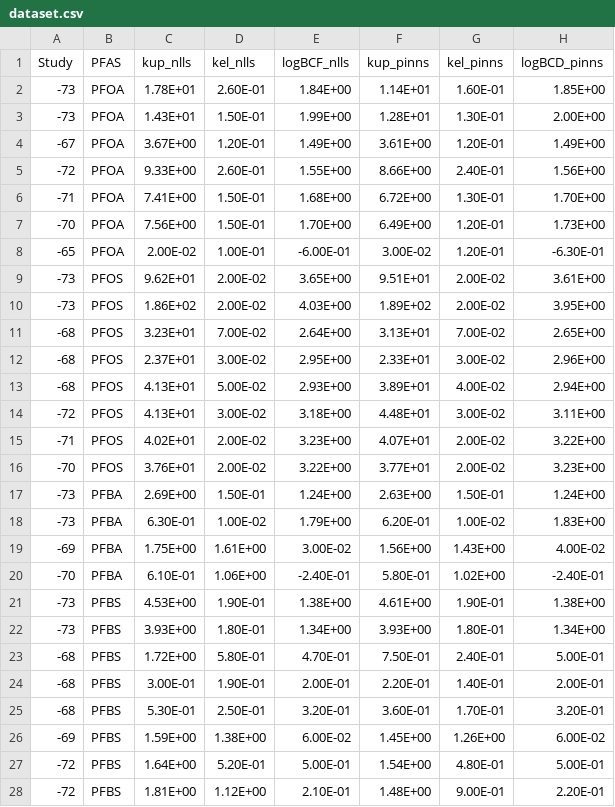
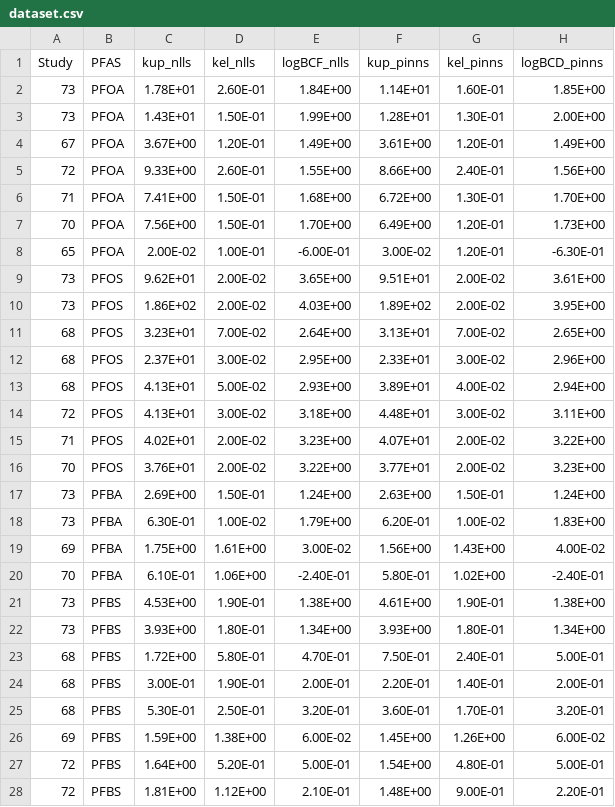
Before and after one commit to ntua-unit-of-control-and-informatics/PFAS_BCF_QSAR_PINNS, a CSV file: data/dataset.csv, drawn as a sheet; only a part is shown; the diff covers the shown part only.

```diff
--- a/data/dataset.csv
+++ b/data/dataset.csv
@@ -1,28 +1,28 @@
 Study,PFAS,kup_nlls,kel_nlls,logBCF_nlls,kup_pinns,kel_pinns,logBCD_pinns
--73,PFOA,1.78E+01,2.60E-01,1.84E+00,1.14E+01,1.60E-01,1.85E+00
--73,PFOA,1.43E+01,1.50E-01,1.99E+00,1.28E+01,1.30E-01,2.00E+00
--67,PFOA,3.67E+00,1.20E-01,1.49E+00,3.61E+00,1.20E-01,1.49E+00
--72,PFOA,9.33E+00,2.60E-01,1.55E+00,8.66E+00,2.40E-01,1.56E+00
--71,PFOA,7.41E+00,1.50E-01,1.68E+00,6.72E+00,1.30E-01,1.70E+00
--70,PFOA,7.56E+00,1.50E-01,1.70E+00,6.49E+00,1.20E-01,1.73E+00
--65,PFOA,2.00E-02,1.00E-01,-6.00E-01,3.00E-02,1.20E-01,-6.30E-01
--73,PFOS,9.62E+01,2.00E-02,3.65E+00,9.51E+01,2.00E-02,3.61E+00
--73,PFOS,1.86E+02,2.00E-02,4.03E+00,1.89E+02,2.00E-02,3.95E+00
--68,PFOS,3.23E+01,7.00E-02,2.64E+00,3.13E+01,7.00E-02,2.65E+00
--68,PFOS,2.37E+01,3.00E-02,2.95E+00,2.33E+01,3.00E-02,2.96E+00
--68,PFOS,4.13E+01,5.00E-02,2.93E+00,3.89E+01,4.00E-02,2.94E+00
--72,PFOS,4.13E+01,3.00E-02,3.18E+00,4.48E+01,3.00E-02,3.11E+00
--71,PFOS,4.02E+01,2.00E-02,3.23E+00,4.07E+01,2.00E-02,3.22E+00
--70,PFOS,3.76E+01,2.00E-02,3.22E+00,3.77E+01,2.00E-02,3.23E+00
--73,PFBA,2.69E+00,1.50E-01,1.24E+00,2.63E+00,1.50E-01,1.24E+00
--73,PFBA,6.30E-01,1.00E-02,1.79E+00,6.20E-01,1.00E-02,1.83E+00
--69,PFBA,1.75E+00,1.61E+00,3.00E-02,1.56E+00,1.43E+00,4.00E-02
--70,PFBA,6.10E-01,1.06E+00,-2.40E-01,5.80E-01,1.02E+00,-2.40E-01
--73,PFBS,4.53E+00,1.90E-01,1.38E+00,4.61E+00,1.90E-01,1.38E+00
--73,PFBS,3.93E+00,1.80E-01,1.34E+00,3.93E+00,1.80E-01,1.34E+00
--68,PFBS,1.72E+00,5.80E-01,4.70E-01,7.50E-01,2.40E-01,5.00E-01
--68,PFBS,3.00E-01,1.90E-01,2.00E-01,2.20E-01,1.40E-01,2.00E-01
--68,PFBS,5.30E-01,2.50E-01,3.20E-01,3.60E-01,1.70E-01,3.20E-01
--69,PFBS,1.59E+00,1.38E+00,6.00E-02,1.45E+00,1.26E+00,6.00E-02
--72,PFBS,1.64E+00,5.20E-01,5.00E-01,1.54E+00,4.80E-01,5.00E-01
--72,PFBS,1.81E+00,1.12E+00,2.10E-01,1.48E+00,9.00E-01,2.20E-01
+73,PFOA,1.78E+01,2.60E-01,1.84E+00,1.14E+01,1.60E-01,1.85E+00
+73,PFOA,1.43E+01,1.50E-01,1.99E+00,1.28E+01,1.30E-01,2.00E+00
+67,PFOA,3.67E+00,1.20E-01,1.49E+00,3.61E+00,1.20E-01,1.49E+00
+72,PFOA,9.33E+00,2.60E-01,1.55E+00,8.66E+00,2.40E-01,1.56E+00
+71,PFOA,7.41E+00,1.50E-01,1.68E+00,6.72E+00,1.30E-01,1.70E+00
+70,PFOA,7.56E+00,1.50E-01,1.70E+00,6.49E+00,1.20E-01,1.73E+00
+65,PFOA,2.00E-02,1.00E-01,-6.00E-01,3.00E-02,1.20E-01,-6.30E-01
+73,PFOS,9.62E+01,2.00E-02,3.65E+00,9.51E+01,2.00E-02,3.61E+00
+73,PFOS,1.86E+02,2.00E-02,4.03E+00,1.89E+02,2.00E-02,3.95E+00
+68,PFOS,3.23E+01,7.00E-02,2.64E+00,3.13E+01,7.00E-02,2.65E+00
+68,PFOS,2.37E+01,3.00E-02,2.95E+00,2.33E+01,3.00E-02,2.96E+00
+68,PFOS,4.13E+01,5.00E-02,2.93E+00,3.89E+01,4.00E-02,2.94E+00
+72,PFOS,4.13E+01,3.00E-02,3.18E+00,4.48E+01,3.00E-02,3.11E+00
+71,PFOS,4.02E+01,2.00E-02,3.23E+00,4.07E+01,2.00E-02,3.22E+00
+70,PFOS,3.76E+01,2.00E-02,3.22E+00,3.77E+01,2.00E-02,3.23E+00
+73,PFBA,2.69E+00,1.50E-01,1.24E+00,2.63E+00,1.50E-01,1.24E+00
+73,PFBA,6.30E-01,1.00E-02,1.79E+00,6.20E-01,1.00E-02,1.83E+00
+69,PFBA,1.75E+00,1.61E+00,3.00E-02,1.56E+00,1.43E+00,4.00E-02
+70,PFBA,6.10E-01,1.06E+00,-2.40E-01,5.80E-01,1.02E+00,-2.40E-01
+73,PFBS,4.53E+00,1.90E-01,1.38E+00,4.61E+00,1.90E-01,1.38E+00
+73,PFBS,3.93E+00,1.80E-01,1.34E+00,3.93E+00,1.80E-01,1.34E+00
+68,PFBS,1.72E+00,5.80E-01,4.70E-01,7.50E-01,2.40E-01,5.00E-01
+68,PFBS,3.00E-01,1.90E-01,2.00E-01,2.20E-01,1.40E-01,2.00E-01
+68,PFBS,5.30E-01,2.50E-01,3.20E-01,3.60E-01,1.70E-01,3.20E-01
+69,PFBS,1.59E+00,1.38E+00,6.00E-02,1.45E+00,1.26E+00,6.00E-02
+72,PFBS,1.64E+00,5.20E-01,5.00E-01,1.54E+00,4.80E-01,5.00E-01
+72,PFBS,1.81E+00,1.12E+00,2.10E-01,1.48E+00,9.00E-01,2.20E-01
```
Also changed, not shown: 75 edited cells elsewhere in this file, data/SMILES_list.csv, data/summarised_kinetic_data.csv, 4 other files.
